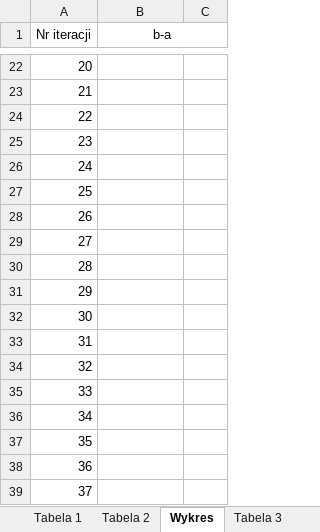
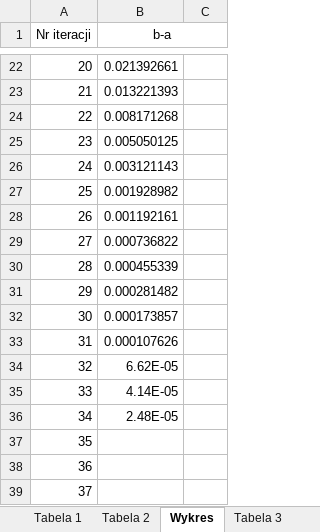
Before and after one commit to MKuzera/Optymalizacja-Projekt1, an Excel workbook: Optymalizacja1/daneCSV/PLIK_KONCOWY.xlsx, sheet Wykres, drawn as a sheet; only a part is shown, gaps mark what is left out; values as stored, in another font and other column widths than the file's, no borders; charts and pictures not drawn; the diff covers the shown part only; the diff names each change by its address in the sheet, - before the commit and + after, or states it on an @@ line.

```diff
--- a/Optymalizacja1/daneCSV/PLIK_KONCOWY.xlsx (sheet Wykres)
+++ b/Optymalizacja1/daneCSV/PLIK_KONCOWY.xlsx (sheet Wykres)
-B22 (b-a): (empty)
+B22 (b-a): 0.021392661
-B23 (b-a): (empty)
+B23 (b-a): 0.013221393
-B24 (b-a): (empty)
+B24 (b-a): 0.008171268
-B25 (b-a): (empty)
+B25 (b-a): 0.005050125
-B26 (b-a): (empty)
+B26 (b-a): 0.003121143
-B27 (b-a): (empty)
+B27 (b-a): 0.001928982
-B28 (b-a): (empty)
+B28 (b-a): 0.001192161
-B29 (b-a): (empty)
+B29 (b-a): 0.000736822
-B30 (b-a): (empty)
+B30 (b-a): 0.000455339
-B31 (b-a): (empty)
+B31 (b-a): 0.000281482
-B32 (b-a): (empty)
+B32 (b-a): 0.000173857
-B33 (b-a): (empty)
+B33 (b-a): 0.000107626
-B34 (b-a): (empty)
+B34 (b-a): 6.62E-05
-B35 (b-a): (empty)
+B35 (b-a): 4.14E-05
-B36 (b-a): (empty)
+B36 (b-a): 2.48E-05
```
Also changed, not shown: 32 edited cells elsewhere in this sheet, sheet Tabela 1, sheet Tabela 2, formulas that keep their value, charts or pictures, 7 other files.
